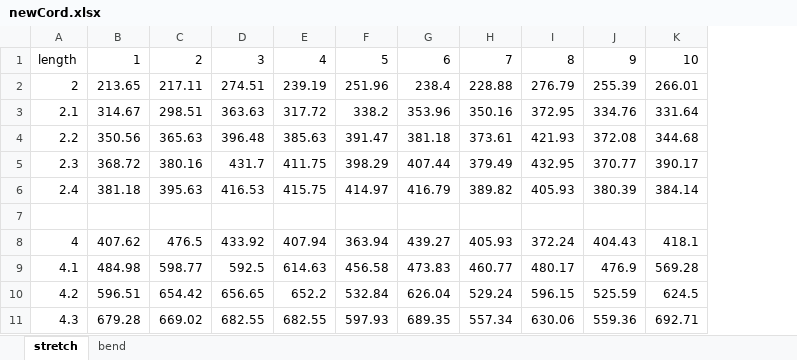
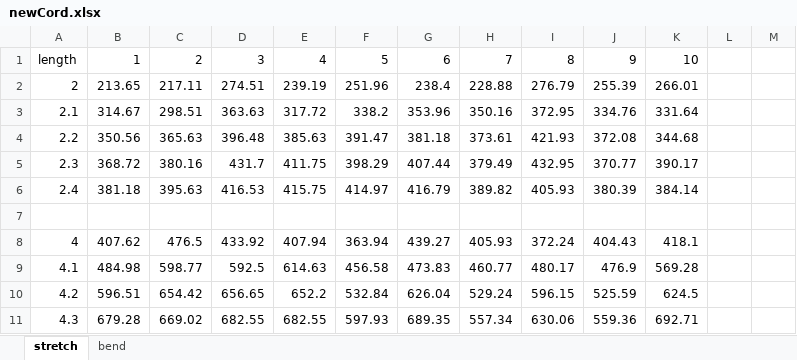
Before and after one commit to ban9975/Ben50, an Excel workbook: newCord.xlsx, sheet stretch, drawn as a sheet; only a part is shown; values as stored, in another font and other column widths than the file's, no borders; the diff names each change by its address in the sheet, - before the commit and + after, or states it on an @@ line.

```diff
--- a/newCord.xlsx (sheet stretch)
+++ b/newCord.xlsx (sheet stretch)
+column L, empty
+column M, empty
```
Also changed, not shown: 47 other files.
